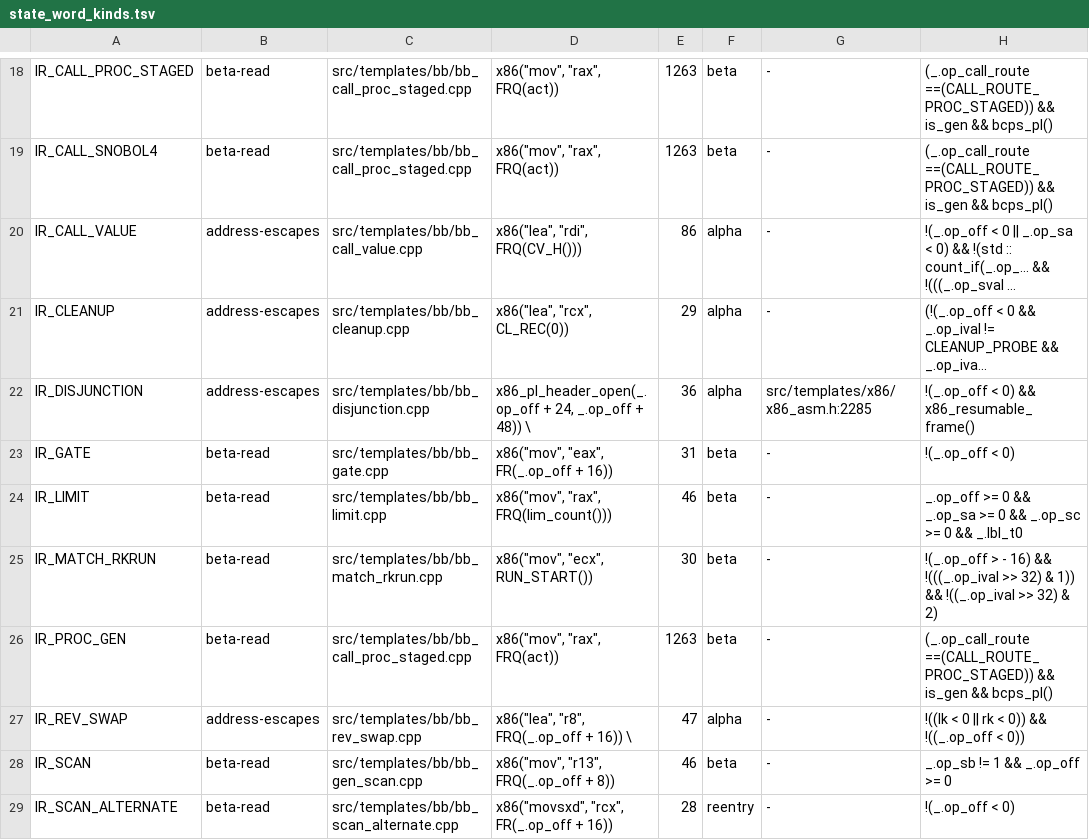
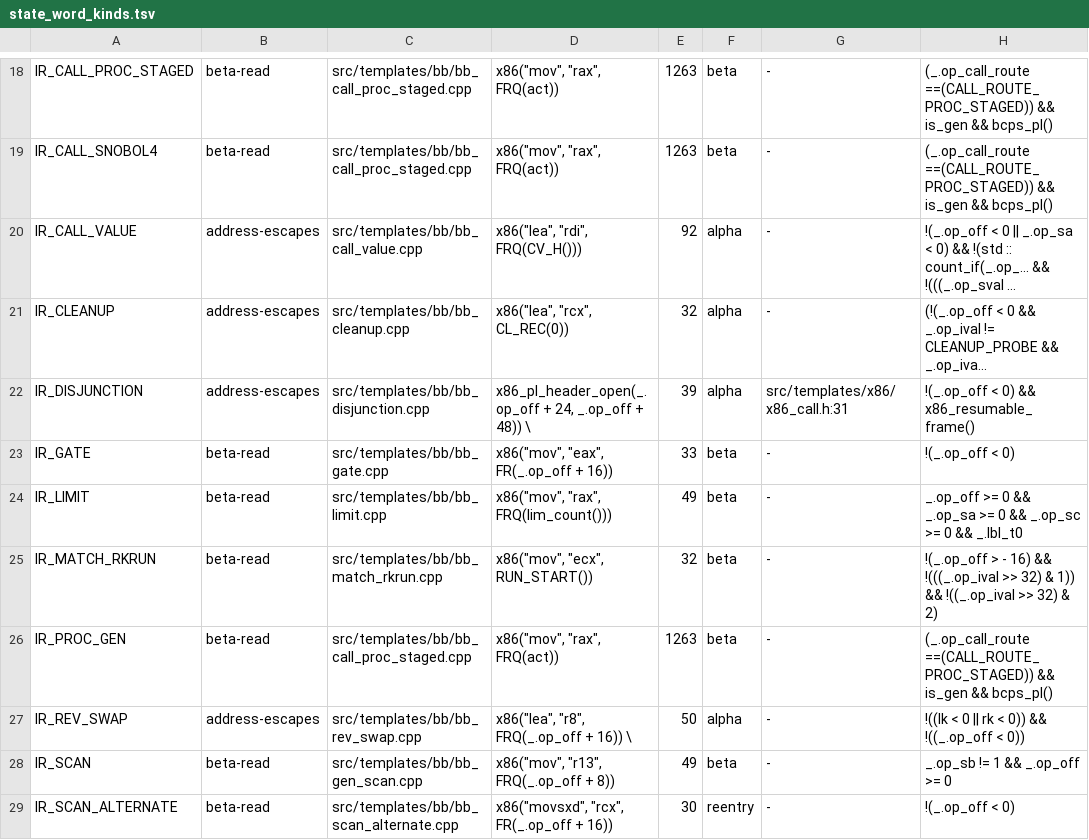
Before and after one commit to snobol4ever/harness, a TSV file: scripts/state_word_kinds.tsv, drawn as a sheet; only a part is shown, gaps mark what is left out; long unchanged cells end in …; the diff covers the shown part only; the diff names each change by its address in the sheet, - before the commit and + after, or states it on an @@ line.

Commit message:
headers step 2, the harness half (ARCH-HEADER-SPLIT.md, CEO-2032, CEO-2078): the --no-comdat arm of the identity script, --under, and the gates that read x86_asm.h re-pointed by name
util_objects_identical_stripped.sh --no-comdat [--moved FILE] A B [outA outB] is R5-PRIME (b) of the cto's ruling for a step that moves inline bodies into a compiled file (lib_elf_noncomdat.py): every defined symbol that is not a COMDAT member and not a named moved function is compared, code as its disassembly with branch and call targets as names, relocation targets resolved by the content they reach (a string literal, a constant, the symbol in .data), so a literal that moved is no difference and one that changed is; a __LINE__ immediate that feeds x86_rt_gc_poll_at or drive_guard_refused is counted apart as line-only; an object only the second tree has is NEW-B, one that vanished is a failure. Red once before it was trusted: a flipped code bit and a changed string literal each named their object, function and instruction or literal.

util_header_fanin.py --under PATH restricts --unused and --bare to the units under PATH (step 2's DONE-WHEN passes it).

x86_asm.h is split, so each script that read it by name reads the file that now holds what it looks for: test_gate_rtcc_block_coverage (x86_rtcc.cpp), test_gate_gc_rbx_is_the_frontier (x86_rtcc.h, x86_frame.cpp), test_gate_emit_dwarf_loc (x86_asm.cpp), test_gate_gc_a_poll_site_tests_the_pending_flag and test_gate_gc_the_poll_is_a_register_preserving_asm_leaf and the scan-subject gate (x86_gc.cpp), the coexpression-roots gate (x86_icn.cpp), my entry-table gate (x86_rtcc.h), test_gate_rbx_quarantine (every x86_ encoder file is exempt), util_zop_unbacked_census (x86_zeta.cpp), util_precarve_whack_patches (x86_call.cpp), audit_delimited_aggregates_census (its fixture and NON_MEMBERS.tsv row now name x86_jump.cpp, where the port mark is), util_template_state_words (the x86 .cpp files are the shared helper layer as the header was; state_word_kinds.tsv lines remapped through a line diff of each template). header_fanin.baseline.tsv drops the two rows of the deleted header. Each re-cut gate reads as it did at the parent: the state-words check 28 drift lines before and after, the delimited-aggregates census 12 member sites in 5 files before and after, three build-dependent gates PASS, and the five that fail fail at the parent too.

```diff
--- a/scripts/state_word_kinds.tsv
+++ b/scripts/state_word_kinds.tsv
-E20: 86
+E20: 92
-E21: 29
+E21: 32
-E22: 36
+E22: 39
-G22: src/templates/x86/x86_asm.h:2285
+G22: src/templates/x86/x86_call.h:31
-E23: 31
+E23: 33
-E24: 46
+E24: 49
-E25: 30
+E25: 32
-E27: 47
+E27: 50
-E28: 46
+E28: 49
-E29: 28
+E29: 30
```
Also changed, not shown: 12 edited cells elsewhere in this file, scripts/header_fanin.baseline.tsv, 17 other files.
